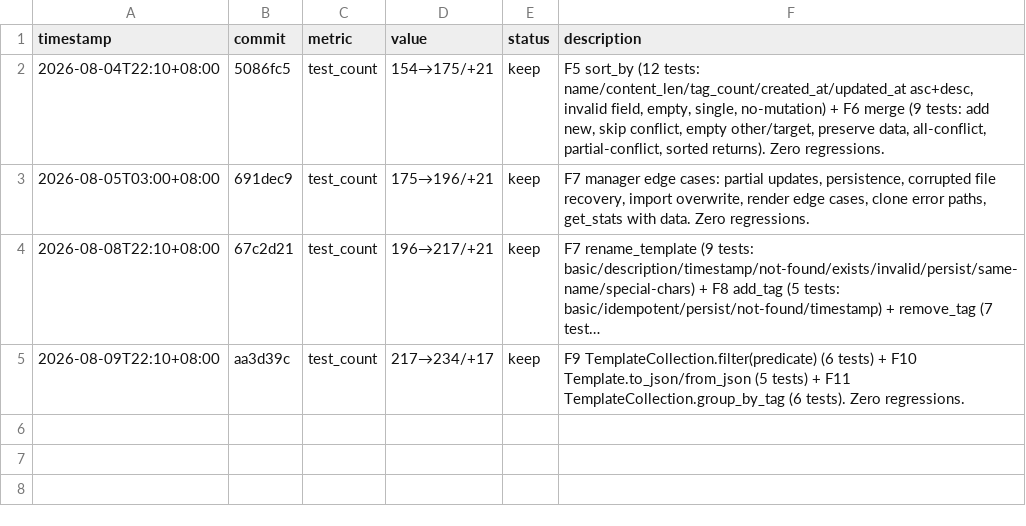
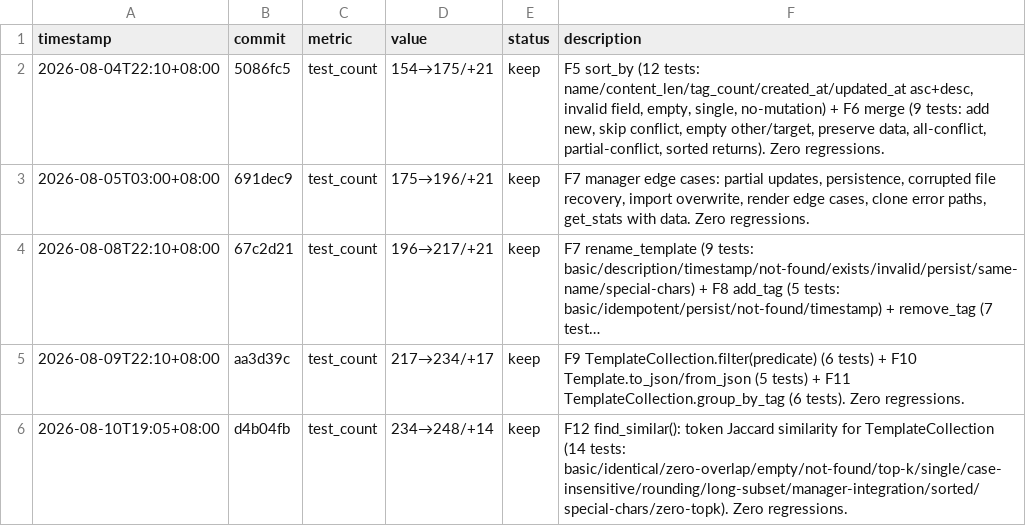
Before and after one commit to robertsong2019/prompt-mgr, a TSV file: experiments.tsv, drawn as a sheet; long unchanged cells end in …; the diff names each change by its address in the sheet, - before the commit and + after, or states it on an @@ line.

```diff
--- a/experiments.tsv
+++ b/experiments.tsv
+row 6: 2026-08-10T19:05+08:00 | d4b04fb | test_count | 234→248/+14 | keep | F12 find_similar(): token Jaccard similarity for TemplateCollection (14 tests: basic/identical/zero-overlap/empty/not-found/top-k/single/case-insensitive/rounding/long-subset/manager-integration/sorted/special-chars/zero-topk). Zero regressions.
```
Also changed, not shown: 2 other files.
